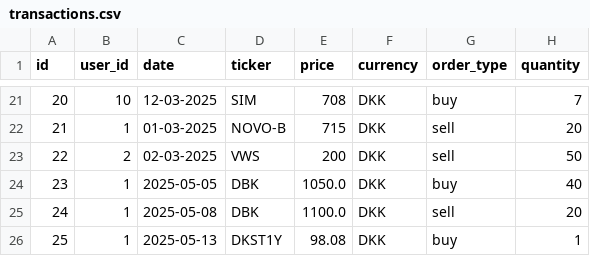
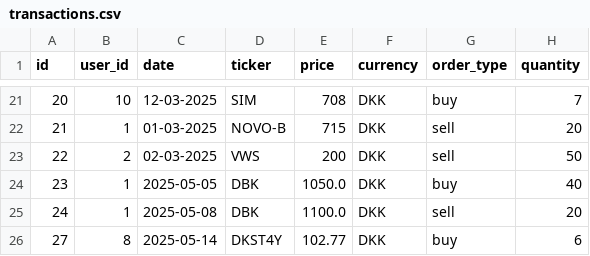
Before and after one commit to MarkusBroenager/InvesteringsKlubben, a CSV file: transactions.csv, drawn as a sheet; only a part is shown, gaps mark what is left out; removed rows and columns are numbered as before the commit, all else as after; the diff names each change by its address in the sheet, - before the commit and + after, or states it on an @@ line.

Commit message:
ADDED: - Sorting stockmarket by sector and then alphabetically CHANGED: - New transaction to use now as the time of transaction and automatically setting the price based of the current stockmarket

```diff
--- a/transactions.csv
+++ b/transactions.csv
-row 26: 25 | 1 | 2025-05-13 | DKST1Y | 98.08 | DKK | buy | 1
+row 26: 27 | 8 | 2025-05-14 | DKST4Y | 102.77 | DKK | buy | 6
```
Also changed, not shown: 6 other files.
